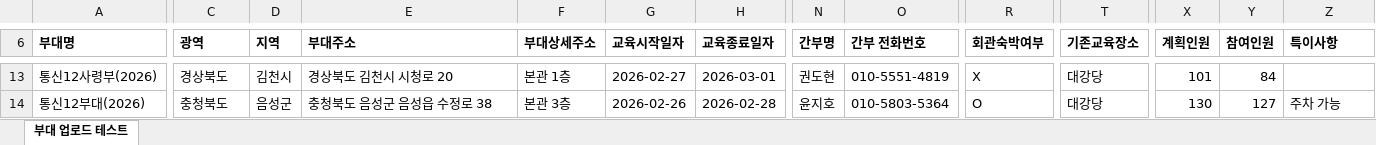
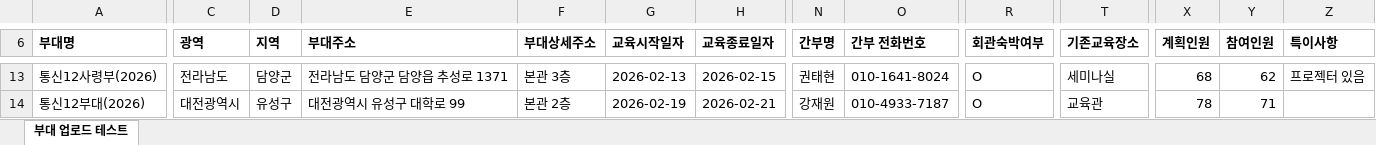
Before and after one commit to naktan02/T-lecture, an Excel workbook: seeded_units_2026.xlsx, sheet 부대 업로드 테스트, drawn as a sheet; only a part is shown, gaps mark what is left out; values as stored, in another font and other column widths than the file's, no borders; the diff covers the shown part only; the diff names each change by its address in the sheet, - before the commit and + after, or states it on an @@ line.

```diff
--- a/seeded_units_2026.xlsx (sheet 부대 업로드 테스트)
+++ b/seeded_units_2026.xlsx (sheet 부대 업로드 테스트)
-C13 (광역): 경상북도
+C13 (광역): 전라남도
-D13 (지역): 김천시
+D13 (지역): 담양군
-E13 (부대주소): 경상북도 김천시 시청로 20
+E13 (부대주소): 전라남도 담양군 담양읍 추성로 1371
-F13 (부대상세주소): 본관 1층
+F13 (부대상세주소): 본관 3층
-G13 (교육시작일자): 2026-02-27
+G13 (교육시작일자): 2026-02-13
-H13 (교육종료일자): 2026-03-01
+H13 (교육종료일자): 2026-02-15
-N13 (간부명): 권도현
+N13 (간부명): 권태현
-O13 (간부 전화번호): 010-5551-4819
+O13 (간부 전화번호): 010-1641-8024
-R13 (회관숙박여부): X
+R13 (회관숙박여부): O
-T13 (기존교육장소): 대강당
+T13 (기존교육장소): 세미나실
-X13 (계획인원): 101
+X13 (계획인원): 68
-Y13 (참여인원): 84
+Y13 (참여인원): 62
-Z13 (특이사항): (empty)
+Z13 (특이사항): 프로젝터 있음
-C14 (광역): 충청북도
+C14 (광역): 대전광역시
-D14 (지역): 음성군
+D14 (지역): 유성구
-E14 (부대주소): 충청북도 음성군 음성읍 수정로 38
+E14 (부대주소): 대전광역시 유성구 대학로 99
-F14 (부대상세주소): 본관 3층
+F14 (부대상세주소): 본관 2층
-G14 (교육시작일자): 2026-02-26
+G14 (교육시작일자): 2026-02-19
-H14 (교육종료일자): 2026-02-28
+H14 (교육종료일자): 2026-02-21
-N14 (간부명): 윤지호
+N14 (간부명): 강재원
-O14 (간부 전화번호): 010-5803-5364
+O14 (간부 전화번호): 010-4933-7187
-T14 (기존교육장소): 대강당
+T14 (기존교육장소): 교육관
-X14 (계획인원): 130
+X14 (계획인원): 78
-Y14 (참여인원): 127
+Y14 (참여인원): 71
-Z14 (특이사항): 주차 가능
+Z14 (특이사항): (empty)
```
Also changed, not shown: 7 added rows, 7 removed rows and 631 edited cells elsewhere in this sheet, 3 other files.
